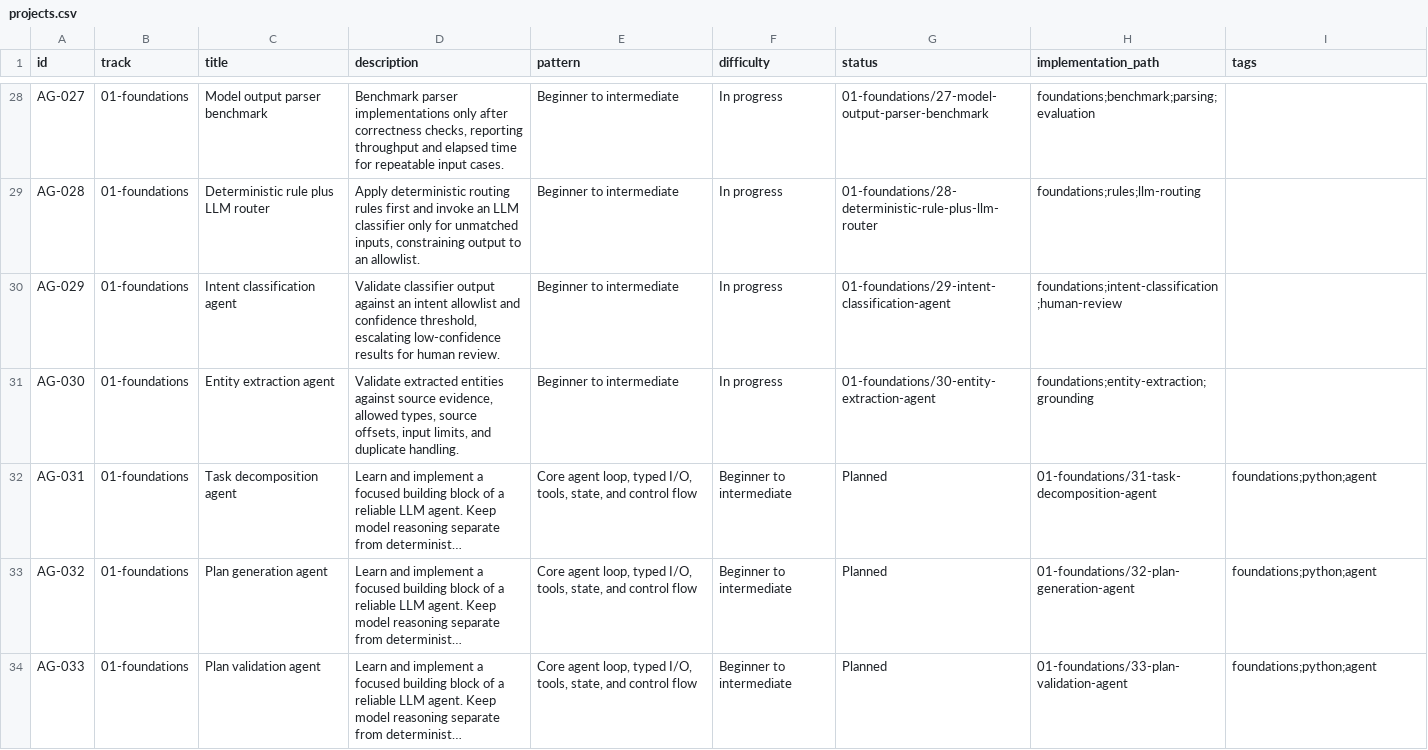
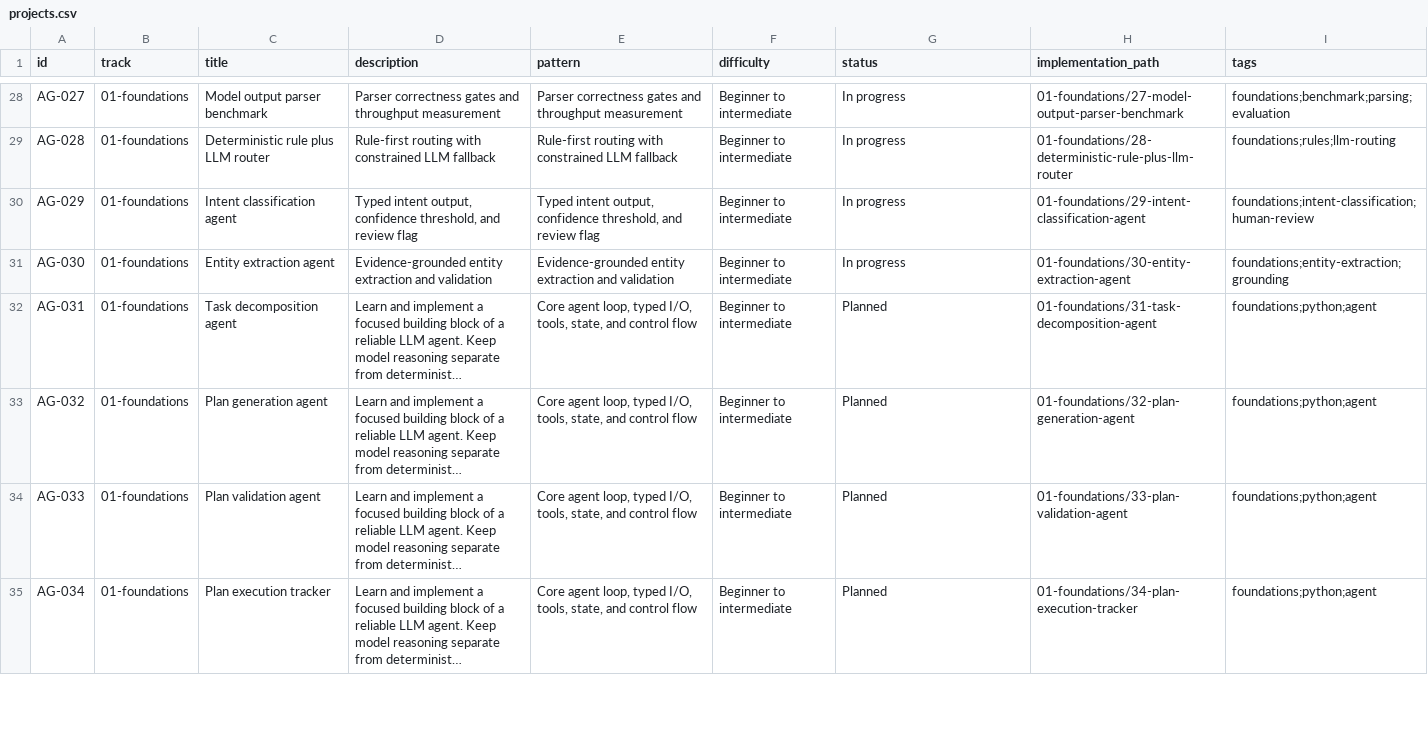
Before and after one commit to BharatJogi777/AI-Agents-Projects, a CSV file: catalogue/projects.csv, drawn as a sheet; only a part is shown, gaps mark what is left out; the shorter side is filled out with more unchanged rows; long unchanged cells end in …; the diff covers the shown part only; the diff names each change by its address in the sheet, - before the commit and + after, or states it on an @@ line.

```diff
--- a/catalogue/projects.csv
+++ b/catalogue/projects.csv
-D28 (description): Benchmark parser implementations only after correctness checks, reporting throughput and elapsed time for repeatable input cases.
+D28 (description): Parser correctness gates and throughput measurement
-E28 (pattern): Beginner to intermediate
+E28 (pattern): Parser correctness gates and throughput measurement
-F28:F31 (difficulty): In progress
+F28:F31 (difficulty): Beginner to intermediate
-G28 (status): 01-foundations/27-model-output-parser-benchmark
+G28 (status): In progress
-H28 (implementation_path): foundations;benchmark;parsing;evaluation
+H28 (implementation_path): 01-foundations/27-model-output-parser-benchmark
-I28 (tags): (empty)
+I28 (tags): foundations;benchmark;parsing;evaluation
-D29 (description): Apply deterministic routing rules first and invoke an LLM classifier only for unmatched inputs, constraining output to an allowlist.
+D29 (description): Rule-first routing with constrained LLM fallback
-E29 (pattern): Beginner to intermediate
+E29 (pattern): Rule-first routing with constrained LLM fallback
-G29 (status): 01-foundations/28-deterministic-rule-plus-llm-router
+G29 (status): In progress
-H29 (implementation_path): foundations;rules;llm-routing
+H29 (implementation_path): 01-foundations/28-deterministic-rule-plus-llm-router
-I29 (tags): (empty)
+I29 (tags): foundations;rules;llm-routing
-D30 (description): Validate classifier output against an intent allowlist and confidence threshold, escalating low-confidence results for human review.
+D30 (description): Typed intent output, confidence threshold, and review flag
-E30 (pattern): Beginner to intermediate
+E30 (pattern): Typed intent output, confidence threshold, and review flag
-G30 (status): 01-foundations/29-intent-classification-agent
+G30 (status): In progress
-H30 (implementation_path): foundations;intent-classification;human-review
+H30 (implementation_path): 01-foundations/29-intent-classification-agent
-I30 (tags): (empty)
+I30 (tags): foundations;intent-classification;human-review
-D31 (description): Validate extracted entities against source evidence, allowed types, source offsets, input limits, and duplicate handling.
+D31 (description): Evidence-grounded entity extraction and validation
-E31 (pattern): Beginner to intermediate
+E31 (pattern): Evidence-grounded entity extraction and validation
-G31 (status): 01-foundations/30-entity-extraction-agent
+G31 (status): In progress
-H31 (implementation_path): foundations;entity-extraction;grounding
+H31 (implementation_path): 01-foundations/30-entity-extraction-agent
-I31 (tags): (empty)
+I31 (tags): foundations;entity-extraction;grounding
```
Also changed, not shown: 36 edited cells elsewhere in this file, 1 other file.
